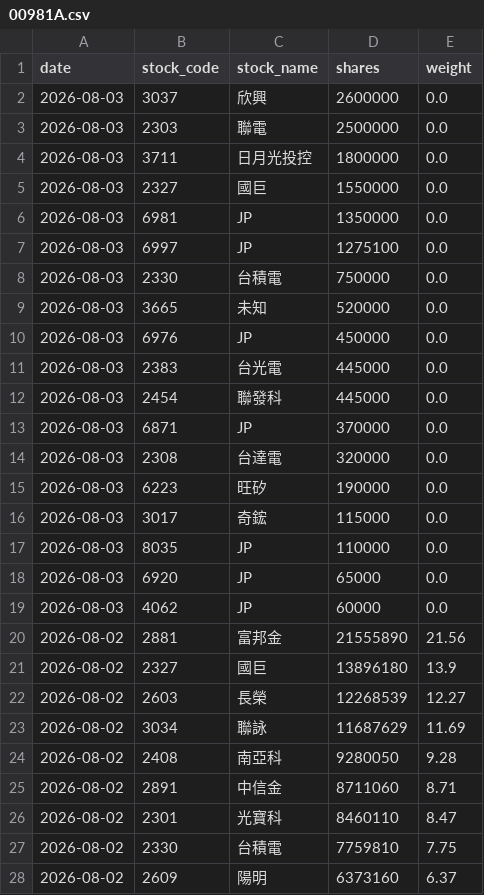
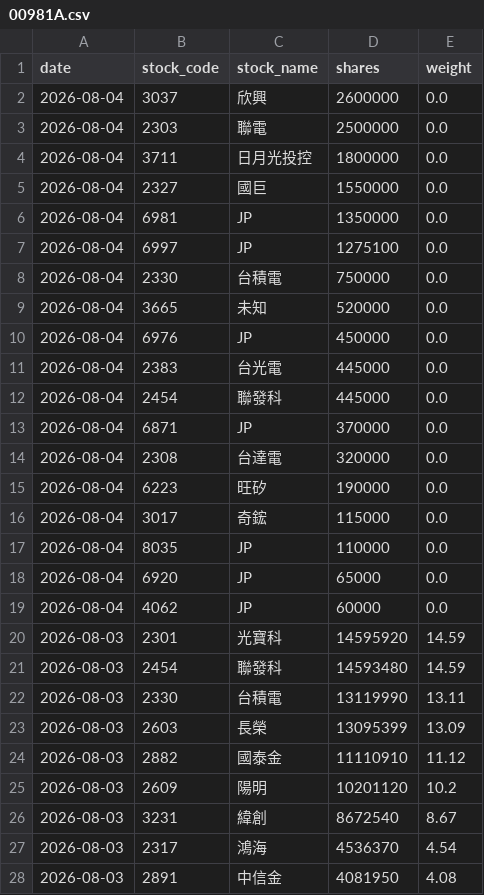
Before and after one commit to yrjjan-allen/active-etf-dashboard, a CSV file: data/00981A.csv, drawn as a sheet; only a part is shown; the shorter side is filled out with more unchanged rows; the diff covers the shown part only.

```diff
--- a/data/00981A.csv
+++ b/data/00981A.csv
@@ -1,19 +1,28 @@
 date,stock_code,stock_name,shares,weight
-2026-08-03,3037,欣興,2600000,0.0
-2026-08-03,2303,聯電,2500000,0.0
-2026-08-03,3711,日月光投控,1800000,0.0
-2026-08-03,2327,國巨,1550000,0.0
-2026-08-03,6981,JP,1350000,0.0
-2026-08-03,6997,JP,1275100,0.0
-2026-08-03,2330,台積電,750000,0.0
-2026-08-03,3665,未知,520000,0.0
-2026-08-03,6976,JP,450000,0.0
-2026-08-03,2383,台光電,445000,0.0
-2026-08-03,2454,聯發科,445000,0.0
-2026-08-03,6871,JP,370000,0.0
-2026-08-03,2308,台達電,320000,0.0
-2026-08-03,6223,旺矽,190000,0.0
-2026-08-03,3017,奇鋐,115000,0.0
-2026-08-03,8035,JP,110000,0.0
-2026-08-03,6920,JP,65000,0.0
-2026-08-03,4062,JP,60000,0.0
+2026-08-04,3037,欣興,2600000,0.0
+2026-08-04,2303,聯電,2500000,0.0
+2026-08-04,3711,日月光投控,1800000,0.0
+2026-08-04,2327,國巨,1550000,0.0
+2026-08-04,6981,JP,1350000,0.0
+2026-08-04,6997,JP,1275100,0.0
+2026-08-04,2330,台積電,750000,0.0
+2026-08-04,3665,未知,520000,0.0
+2026-08-04,6976,JP,450000,0.0
+2026-08-04,2383,台光電,445000,0.0
+2026-08-04,2454,聯發科,445000,0.0
+2026-08-04,6871,JP,370000,0.0
+2026-08-04,2308,台達電,320000,0.0
+2026-08-04,6223,旺矽,190000,0.0
+2026-08-04,3017,奇鋐,115000,0.0
+2026-08-04,8035,JP,110000,0.0
+2026-08-04,6920,JP,65000,0.0
+2026-08-04,4062,JP,60000,0.0
+2026-08-03,2301,光寶科,14595920,14.59
+2026-08-03,2454,聯發科,14593480,14.59
+2026-08-03,2330,台積電,13119990,13.11
+2026-08-03,2603,長榮,13095399,13.09
+2026-08-03,2882,國泰金,11110910,11.12
+2026-08-03,2609,陽明,10201120,10.2
+2026-08-03,3231,緯創,8672540,8.67
+2026-08-03,2317,鴻海,4536370,4.54
+2026-08-03,2891,中信金,4081950,4.08
```
Also changed, not shown: 2 added rows elsewhere in this file, data/00980A.csv, data/00983A.csv, 5 other files.
